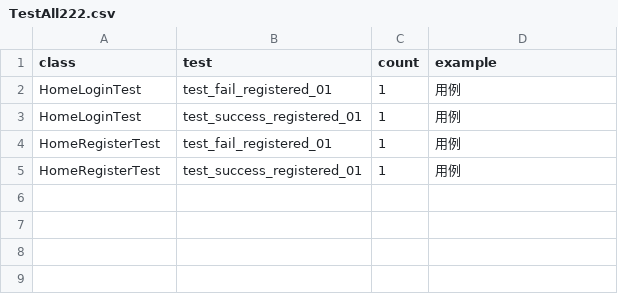
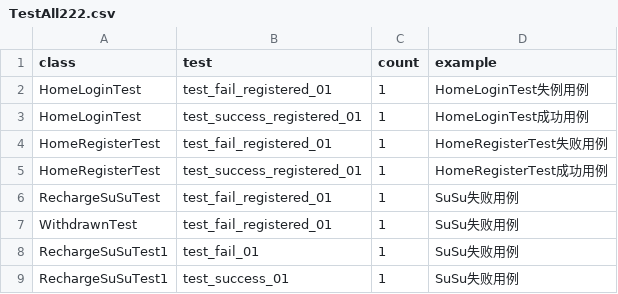
Before and after one commit to ChrisNoone/fusion, a CSV file: csv/TestAll222.csv, drawn as a sheet.

```diff
--- a/csv/TestAll222.csv
+++ b/csv/TestAll222.csv
@@ -1,5 +1,9 @@
 class,test,count,example
-HomeLoginTest,test_fail_registered_01,1,用例
-HomeLoginTest,test_success_registered_01,1,用例
-HomeRegisterTest,test_fail_registered_01,1,用例
-HomeRegisterTest,test_success_registered_01,1,用例
+HomeLoginTest,test_fail_registered_01,1,HomeLoginTest失例用例
+HomeLoginTest,test_success_registered_01,1,HomeLoginTest成功用例
+HomeRegisterTest,test_fail_registered_01,1,HomeRegisterTest失败用例
+HomeRegisterTest,test_success_registered_01,1,HomeRegisterTest成功用例
+RechargeSuSuTest,test_fail_registered_01,1,SuSu失败用例
+WithdrawnTest,test_fail_registered_01,1,SuSu失败用例
+RechargeSuSuTest1,test_fail_01,1,SuSu失败用例
+RechargeSuSuTest1,test_success_01,1,SuSu失败用例
```
Also changed, not shown: csv/TestAll.csv, csv/home_register.csv, 54 other files.
